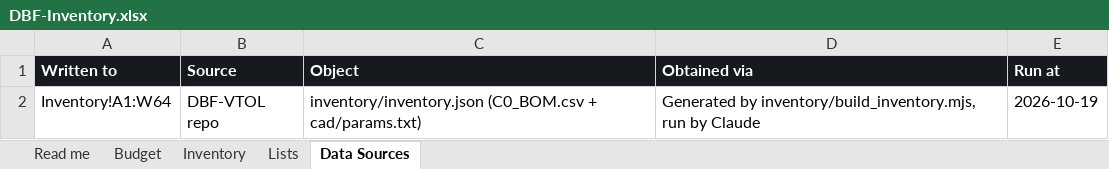
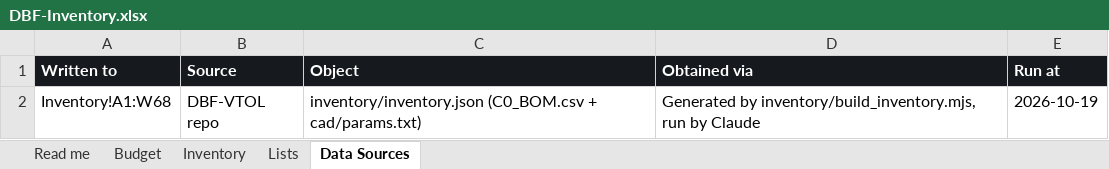
Before and after one commit to davinciucberkeley-collab/DBF-VTOL, an Excel workbook: inventory/DBF-Inventory.xlsx, sheet Data Sources, drawn as a sheet; values as stored, in another font and other column widths than the file's, no borders; the diff names each change by its address in the sheet, - before the commit and + after, or states it on an @@ line.

```diff
--- a/inventory/DBF-Inventory.xlsx (sheet Data Sources)
+++ b/inventory/DBF-Inventory.xlsx (sheet Data Sources)
-A2 (Written to): Inventory!A1:W64
+A2 (Written to): Inventory!A1:W68
```
Also changed, not shown: sheet Inventory, 18 other files.
